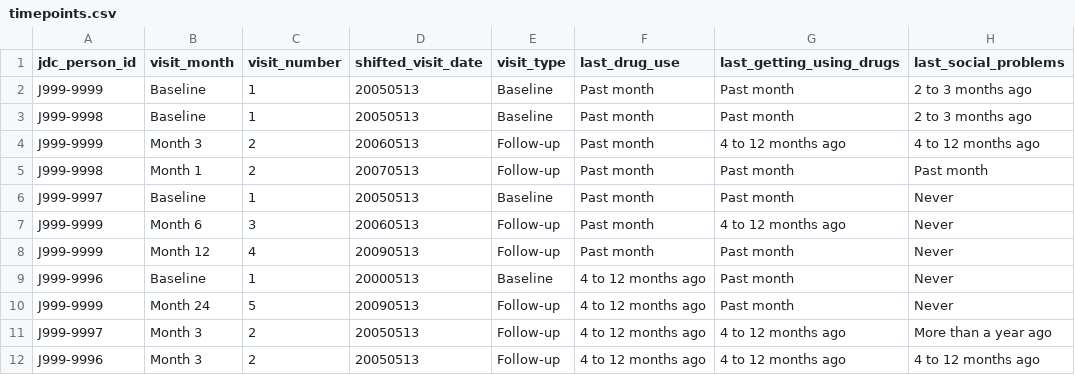
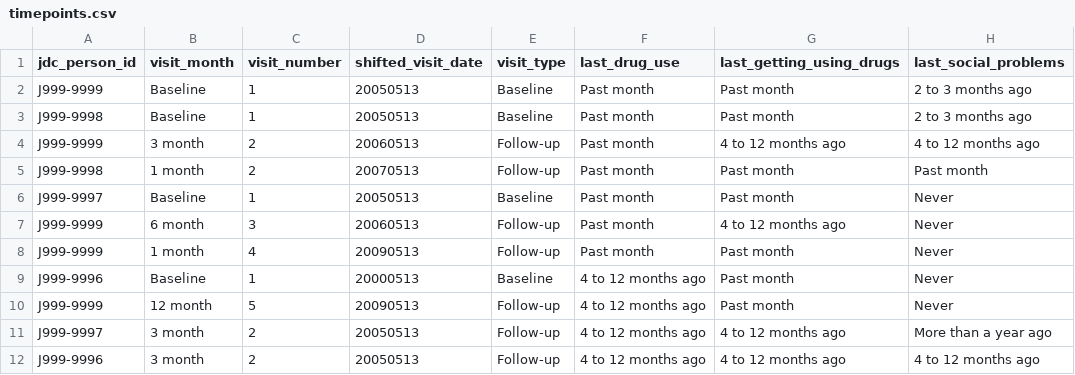
Before and after one commit to jcoin-maarc/jdc-utilities, a CSV file: data/external_workflow/timepoints.csv, drawn as a sheet; only a part is shown; the diff names each change by its address in the sheet, - before the commit and + after, or states it on an @@ line.

```diff
--- a/data/external_workflow/timepoints.csv
+++ b/data/external_workflow/timepoints.csv
-B4 (visit_month): Month 3
+B4 (visit_month): 3 month
-B5 (visit_month): Month 1
+B5 (visit_month): 1 month
-B7 (visit_month): Month 6
+B7 (visit_month): 6 month
-B8 (visit_month): Month 12
+B8 (visit_month): 1 month
-B10 (visit_month): Month 24
+B10 (visit_month): 12 month
-B11:B12 (visit_month): Month 3
+B11:B12 (visit_month): 3 month
```
Also changed, not shown: data/core-measures-test/data/timepoints.csv, 11 other files.
